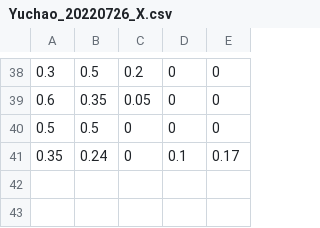
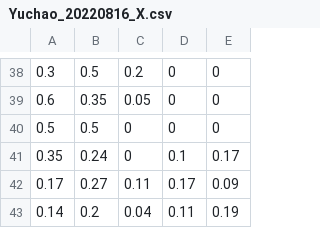
Before and after one commit to sattarik/MOBO_RFcons_LCD3D_6monomers, a CSV file: Yuchao_20220816_X.csv (was Yuchao_20220726_X.csv), drawn as a sheet; only a part is shown, gaps mark what is left out; the diff names each change by its address in the sheet, - before the commit and + after, or states it on an @@ line.

```diff
--- a/Yuchao_20220726_X.csv
+++ b/Yuchao_20220816_X.csv
+row 42: 0.17 | 0.27 | 0.11 | 0.17 | 0.09
+row 43: 0.14 | 0.2 | 0.04 | 0.11 | 0.19
```
Also changed, not shown: Yuchao_20220816_Y.csv, printability_Tg.csv, 13 other files.
